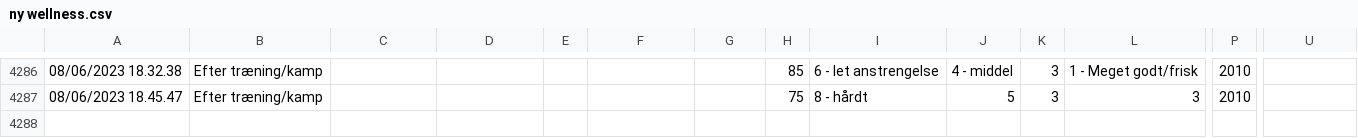
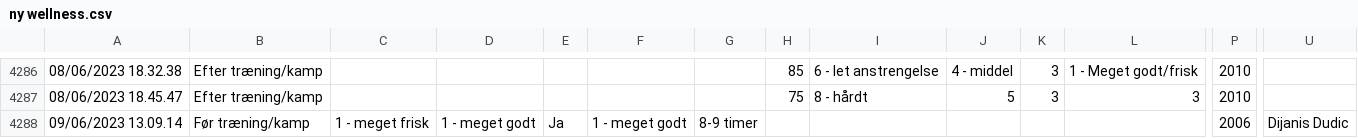
Before and after one commit to Seamus1992/AC-Horsens, a CSV file: ny wellness.csv, drawn as a sheet; only a part is shown, gaps mark what is left out; rows hold the shown columns only; the diff names each change by its address in the sheet, - before the commit and + after, or states it on an @@ line.

Commit message:
Update ny wellness.csv

```diff
--- a/ny wellness.csv
+++ b/ny wellness.csv
+row 4288: 09/06/2023 13.09.14 | Før træning/kamp | 1 - meget frisk | 1 - meget godt | Ja | 1 - meget godt | 8-9 timer |  |  |  |  |  | 2006 | Dijanis Dudic
```
